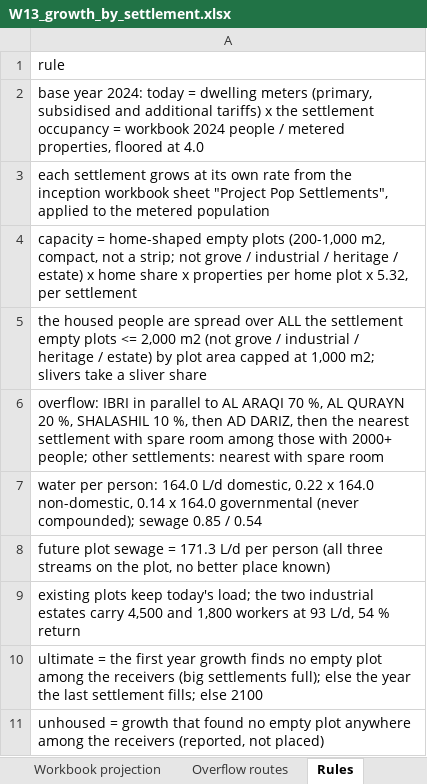
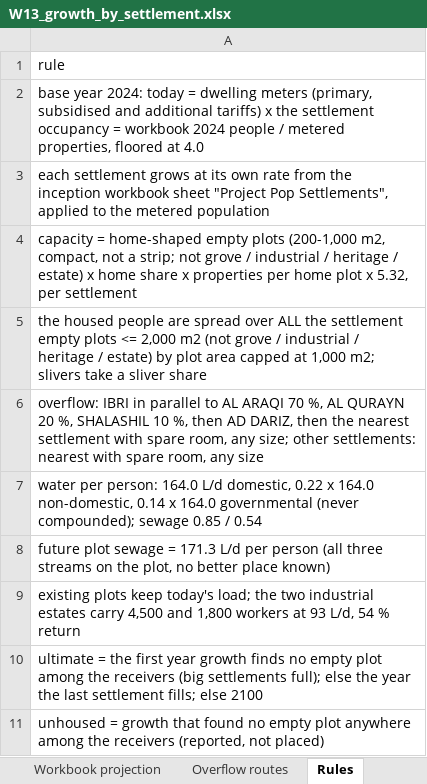
Before and after one commit to mojikone/Ibri-Sewer-and-STP, an Excel workbook: W13/analysis/W13_growth_by_settlement.xlsx, sheet Rules, drawn as a sheet; values as stored, in another font and other column widths than the file's, no borders; the diff names each change by its address in the sheet, - before the commit and + after, or states it on an @@ line.

```diff
--- a/W13/analysis/W13_growth_by_settlement.xlsx (sheet Rules)
+++ b/W13/analysis/W13_growth_by_settlement.xlsx (sheet Rules)
-A6: …with spare room among those with 2000+ people; other settlements: nearest with spare room
+A6: …with spare room, any size; other settlements: nearest with spare room, any size
```
Also changed, not shown: sheet Population by year, sheet Inflow from overflow, sheet Unhoused, sheet Housed own growth, sheet Qadf by year m3d, sheet Overflow routes, 2 more sheets, 13 other files.
